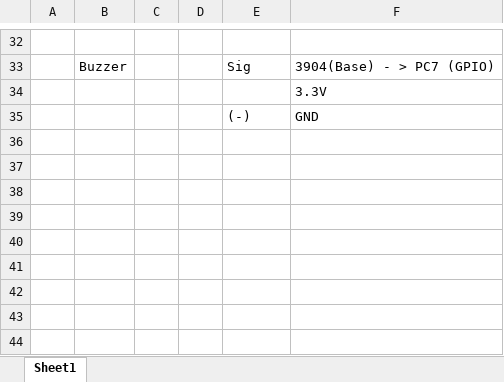
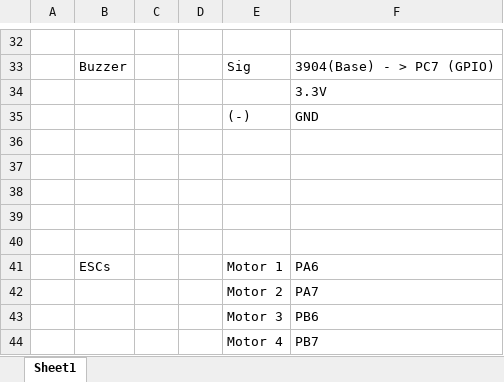
Before and after one commit to DLovesHorses/Launchpad_Hope_and_memory_Flight_controller, an Excel workbook: pin_mappings.xlsx, sheet Sheet1, drawn as a sheet; only a part is shown, gaps mark what is left out; values as stored, in another font and other column widths than the file's, no borders; the diff names each change by its address in the sheet, - before the commit and + after, or states it on an @@ line.

Commit message:
Added support of tracking motor duty cycle in software.

```diff
--- a/pin_mappings.xlsx (sheet Sheet1)
+++ b/pin_mappings.xlsx (sheet Sheet1)
+row 36: (empty)
+row 37: (empty)
+row 38: (empty)
+row 39: (empty)
+row 40: (empty)
+row 41:  | ESCs |  |  | Motor 1 | PA6
+row 42:  |  |  |  | Motor 2 | PA7
+row 43:  |  |  |  | Motor 3 | PB6
+row 44:  |  |  |  | Motor 4 | PB7
```
Also changed, not shown: 7 other files.
